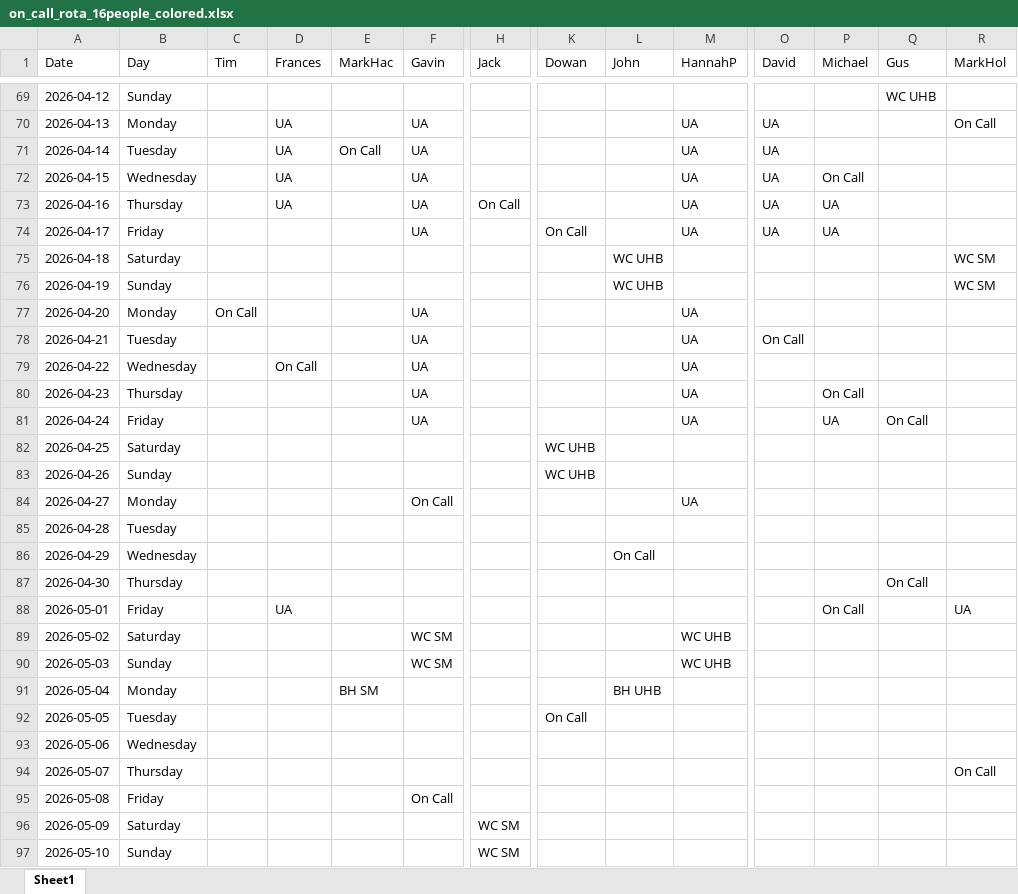
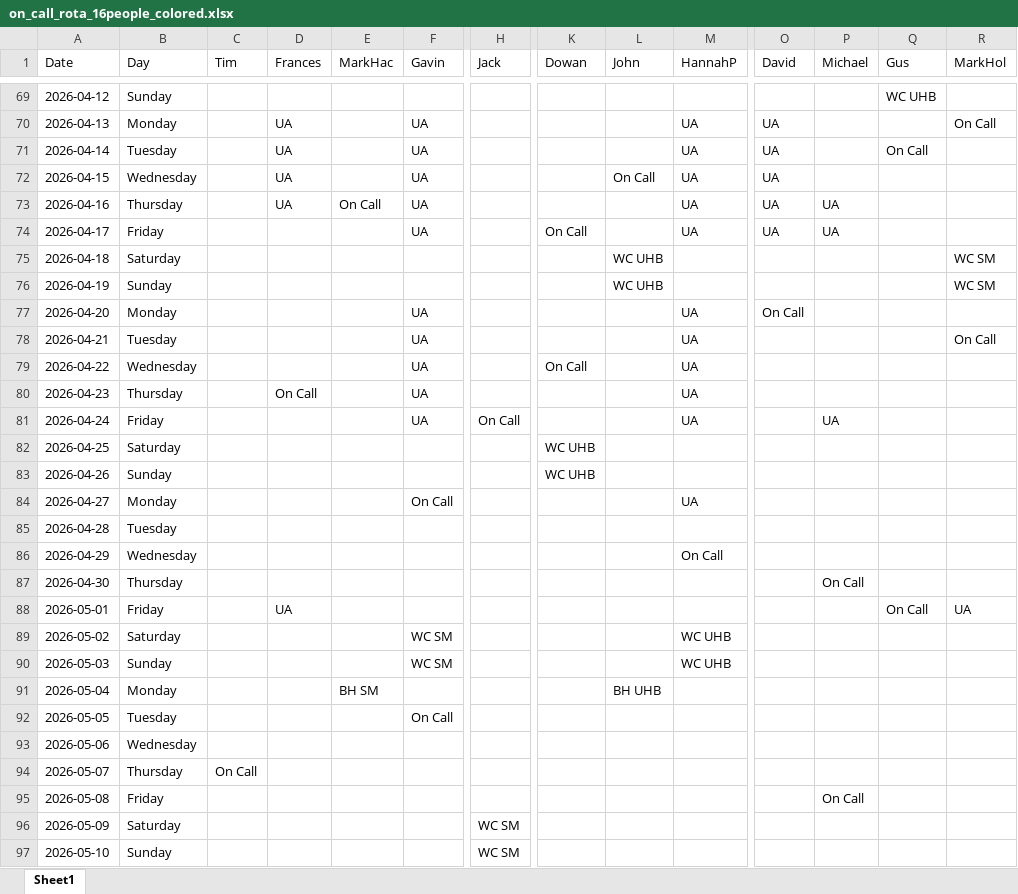
Before and after one commit to JStanleyBris/Rostering_docs, an Excel workbook: on_call_rota_16people_colored.xlsx, sheet Sheet1, drawn as a sheet; only a part is shown, gaps mark what is left out; values as stored, in another font and other column widths than the file's, no cell formats; the diff covers the shown part only; the diff names each change by its address in the sheet, - before the commit and + after, or states it on an @@ line.

```diff
--- a/on_call_rota_16people_colored.xlsx (sheet Sheet1)
+++ b/on_call_rota_16people_colored.xlsx (sheet Sheet1)
-E71 (MarkHac): On Call
+E71 (MarkHac): (empty)
-Q71 (Gus): (empty)
+Q71 (Gus): On Call
-L72 (John): (empty)
+L72 (John): On Call
-P72 (Michael): On Call
+P72 (Michael): (empty)
-E73 (MarkHac): (empty)
+E73 (MarkHac): On Call
-H73 (Jack): On Call
+H73 (Jack): (empty)
-C77 (Tim): On Call
+C77 (Tim): (empty)
-O77 (David): (empty)
+O77 (David): On Call
-O78 (David): On Call
+O78 (David): (empty)
-R78 (MarkHol): (empty)
+R78 (MarkHol): On Call
-D79 (Frances): On Call
+D79 (Frances): (empty)
-K79 (Dowan): (empty)
+K79 (Dowan): On Call
-D80 (Frances): (empty)
+D80 (Frances): On Call
-P80 (Michael): On Call
+P80 (Michael): (empty)
-H81 (Jack): (empty)
+H81 (Jack): On Call
-Q81 (Gus): On Call
+Q81 (Gus): (empty)
-L86 (John): On Call
+L86 (John): (empty)
-M86 (HannahP): (empty)
+M86 (HannahP): On Call
-P87 (Michael): (empty)
+P87 (Michael): On Call
-Q87 (Gus): On Call
+Q87 (Gus): (empty)
-P88 (Michael): On Call
+P88 (Michael): (empty)
-Q88 (Gus): (empty)
+Q88 (Gus): On Call
-F92 (Gavin): (empty)
+F92 (Gavin): On Call
-K92 (Dowan): On Call
+K92 (Dowan): (empty)
-C94 (Tim): (empty)
+C94 (Tim): On Call
-R94 (MarkHol): On Call
+R94 (MarkHol): (empty)
-F95 (Gavin): On Call
+F95 (Gavin): (empty)
-P95 (Michael): (empty)
+P95 (Michael): On Call
```
Also changed, not shown: 204 edited cells elsewhere in this sheet, cell formats, 1 other file.
